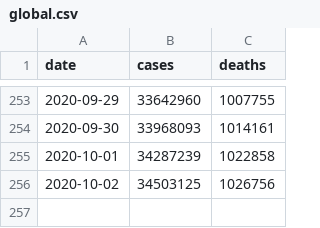
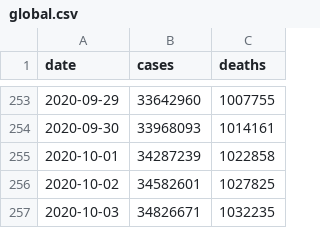
Before and after one commit to covid-open-data/xform-casecount-jhu, a CSV file: output/global.csv, drawn as a sheet; only a part is shown, gaps mark what is left out.

```diff
--- a/output/global.csv
+++ b/output/global.csv
@@ -255,2 +255,3 @@ date,cases,deaths
 2020-10-01,34287239,1022858
-2020-10-02,34503125,1026756
+2020-10-02,34582601,1027825
+2020-10-03,34826671,1032235
```
Also changed, not shown: output/admin0/all.csv, output/continents.csv, 1 other file.
